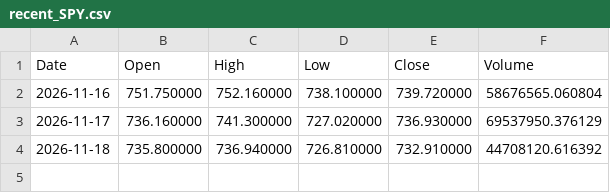
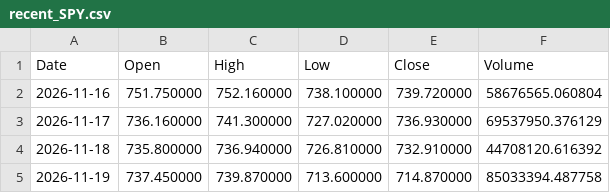
Before and after one commit to houssam78998/ia-crypto-signal, a CSV file: indices/donnees/recent_SPY.csv, drawn as a sheet.

```diff
--- a/indices/donnees/recent_SPY.csv
+++ b/indices/donnees/recent_SPY.csv
@@ -4 +4,2 @@ Date,Open,High,Low,Close,Volume
 2026-11-18,735.800000,736.940000,726.810000,732.910000,44708120.616392
+2026-11-19,737.450000,739.870000,713.600000,714.870000,85033394.487758
```
Also changed, not shown: indices/donnees/recent_QQQ.csv, 3 other files.
